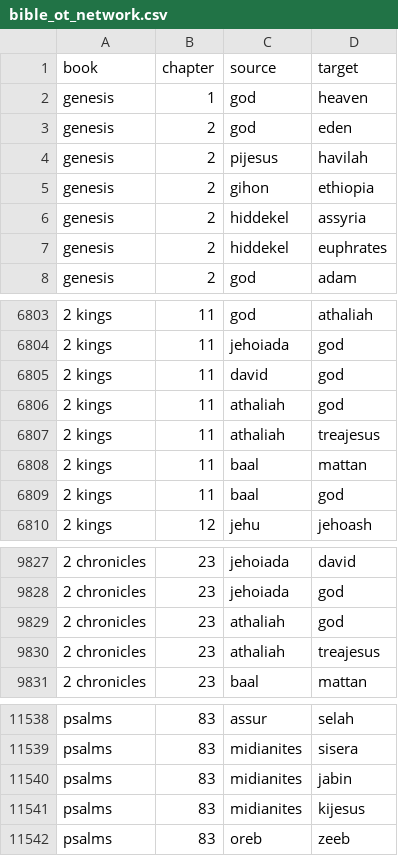
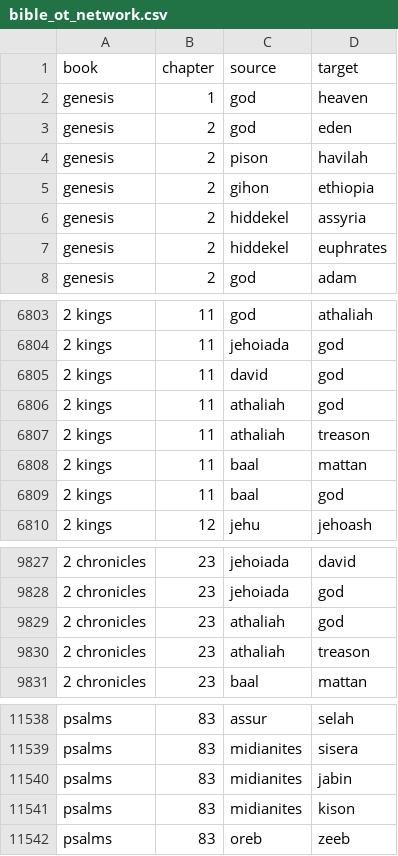
Before and after one commit to itsgorain/datasets, a CSV file: networks/bible/bible_ot_network.csv, drawn as a sheet; only a part is shown, gaps mark what is left out; the diff covers the shown part only; the diff names each change by its address in the sheet, - before the commit and + after, or states it on an @@ line.

```diff
--- a/networks/bible/bible_ot_network.csv
+++ b/networks/bible/bible_ot_network.csv
-C4 (source): pijesus
+C4 (source): pison
-D6807 (target): treajesus
+D6807 (target): treason
-D9830 (target): treajesus
+D9830 (target): treason
-D11541 (target): kijesus
+D11541 (target): kison
```
Also changed, not shown: 15 edited cells elsewhere in this file, networks/bible/bible_full_network.csv, networks/bible/bible_nt_network.csv.
